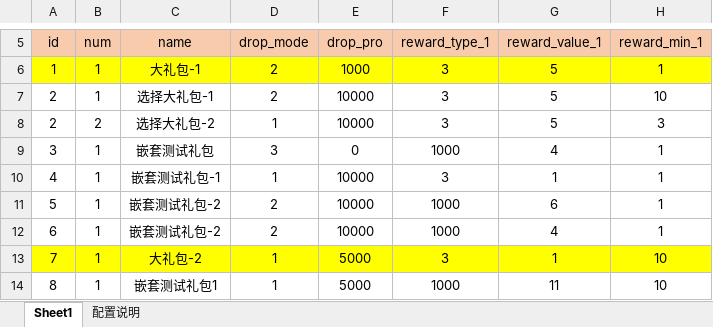
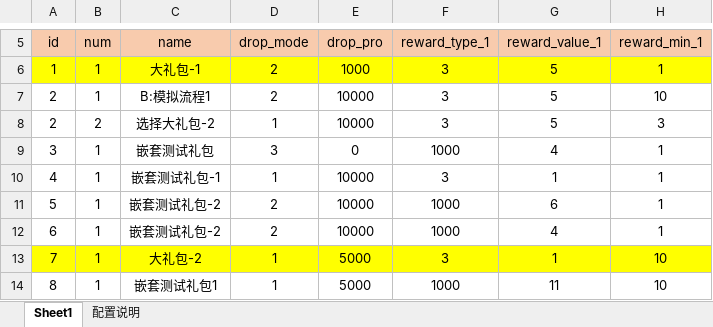
Before and after one commit to jarvanstack/git-demo, an Excel workbook: 1019_drop/drop_info.xlsx, sheet Sheet1, drawn as a sheet; only a part is shown, gaps mark what is left out; values as stored, in another font and other column widths than the file's, no borders; conditional formats not drawn; the diff names each change by its address in the sheet, - before the commit and + after, or states it on an @@ line.

Commit message:
B:模拟流程1

```diff
--- a/1019_drop/drop_info.xlsx (sheet Sheet1)
+++ b/1019_drop/drop_info.xlsx (sheet Sheet1)
-C7: 选择大礼包-1
+C7: B:模拟流程1
```
